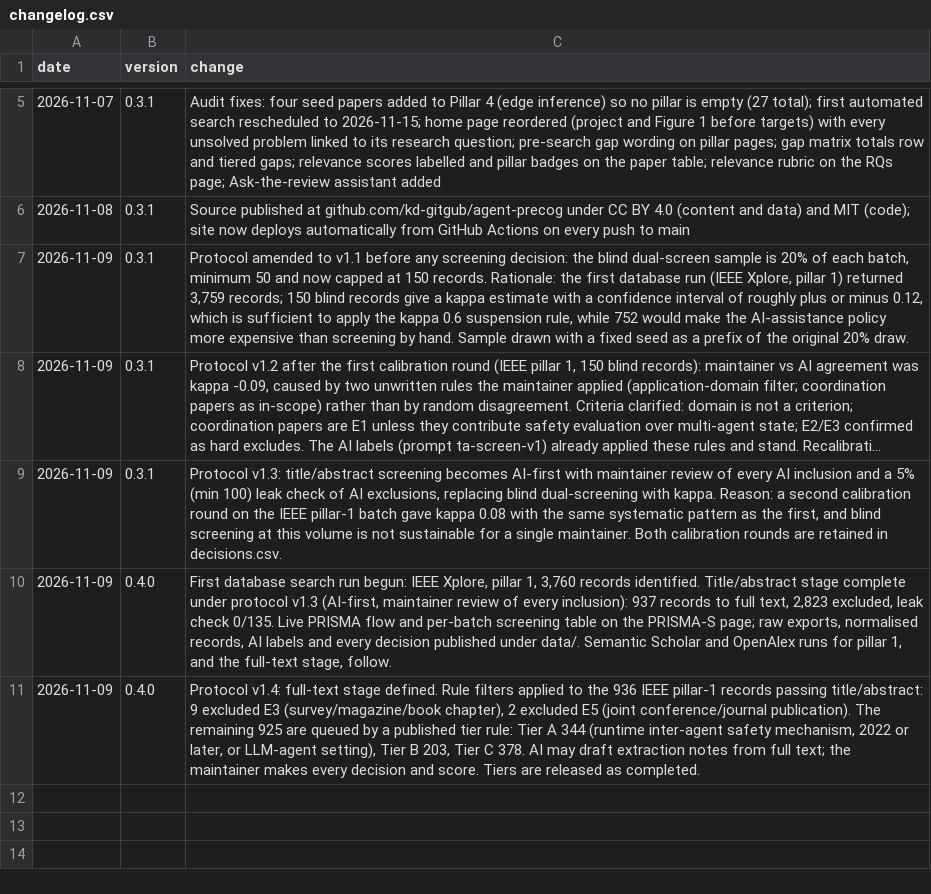
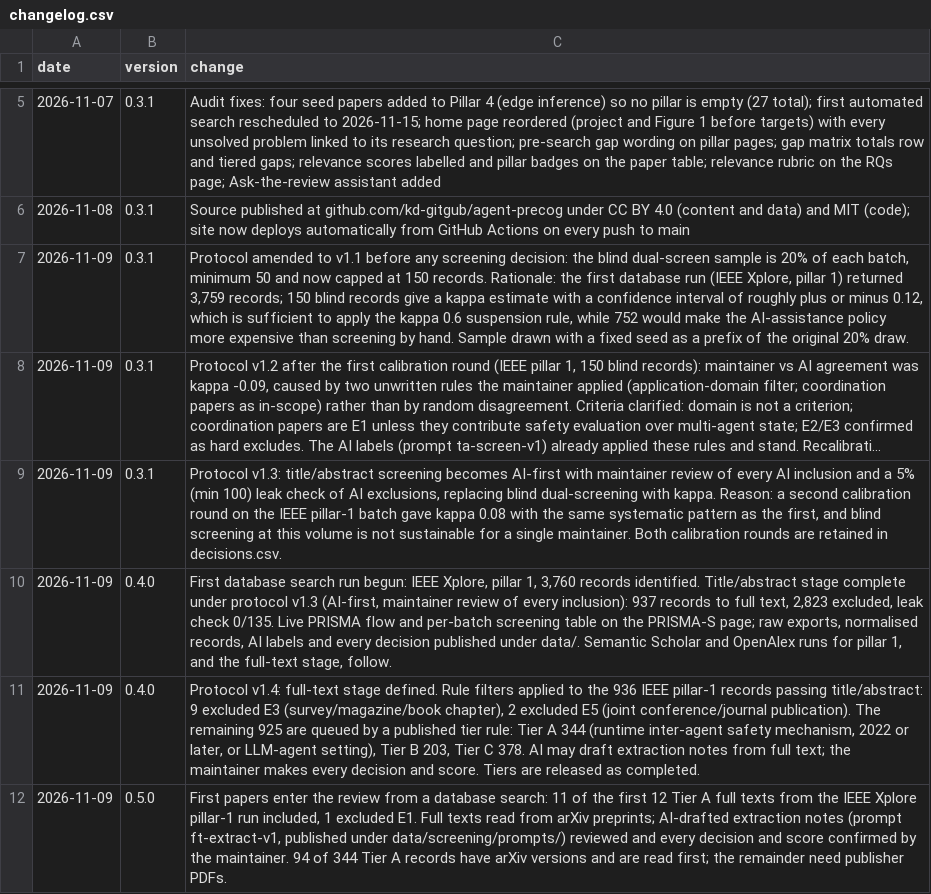
Before and after one commit to agent-precog/agent-precog, a CSV file: data/changelog.csv, drawn as a sheet; only a part is shown, gaps mark what is left out; long unchanged cells end in ….

Commit message:
v0.5.0: first 11 search-derived papers included (IEEE pillar 1, Tier A); decisions, queue status and changelog updated

```diff
--- a/data/changelog.csv
+++ b/data/changelog.csv
@@ -11 +11,2 @@ date,version,change
 2026-11-09,0.4.0,"Protocol v1.4: full-text stage defined. Rule filters applied to the 936 IEEE pillar-1 records passing title/abstract: 9 excluded E3 (survey/magazine/book chapter), 2 excluded E5 (joint conference/journal publication). The remaining 925 are queued by a published tier rule: Tier A 344 (runtime inter-agent safety mechanism, 2022 or later, or LLM-agent setting), Tier B 203, Tier C 378. AI may draft extraction notes from full text; the maintainer makes every decision and score. Tiers are released as completed."
+2026-11-09,0.5.0,"First papers enter the review from a database search: 11 of the first 12 Tier A full texts from the IEEE Xplore pillar-1 run included, 1 excluded E1. Full texts read from arXiv preprints; AI-drafted extraction notes (prompt ft-extract-v1, published under data/screening/prompts/) reviewed and every decision and score confirmed by the maintainer. 94 of 344 Tier A records have arXiv versions and are read first; the remainder need publisher PDFs."
```
Also changed, not shown: data/decisions.csv, data/screening/2026-11-09_p1_ieee_fulltext_queue.csv, 2 other files.
